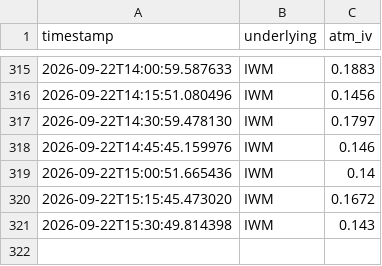
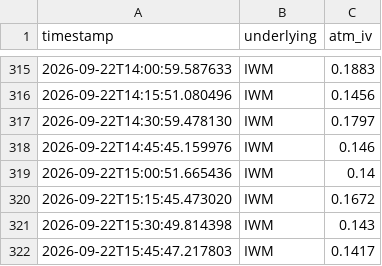
Before and after one commit to Dinaltium/Trading, a CSV file: logs/iv_history_IWM.csv, drawn as a sheet; only a part is shown, gaps mark what is left out.

```diff
--- a/logs/iv_history_IWM.csv
+++ b/logs/iv_history_IWM.csv
@@ -321 +321,2 @@ timestamp,underlying,atm_iv
 2026-09-22T15:30:49.814398,IWM,0.143
+2026-09-22T15:45:47.217803,IWM,0.1417
```
Also changed, not shown: logs/iv_history_DIA.csv, logs/iv_history_QQQ.csv, 3 other files.
